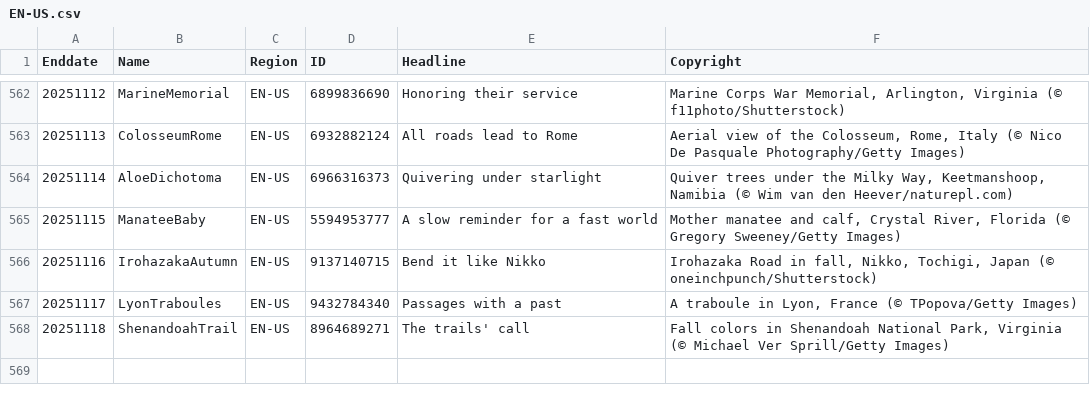
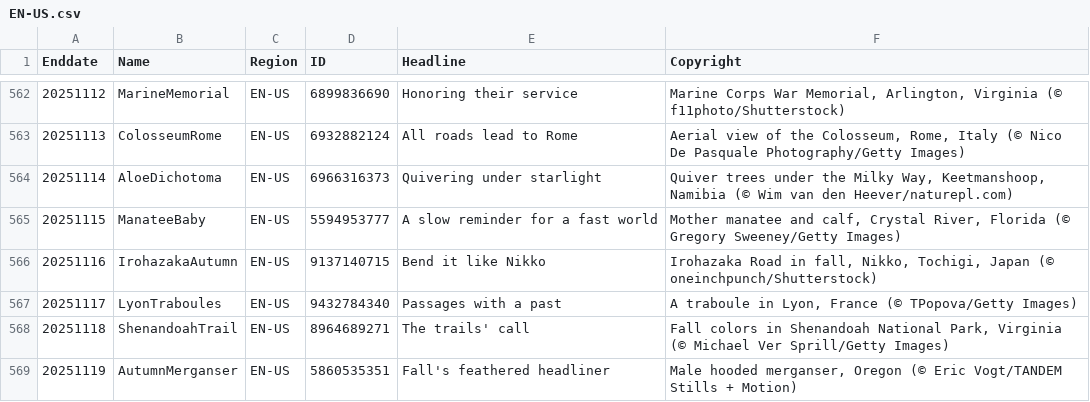
Before and after one commit to taumasyang/imageArchive, a CSV file: metadata/EN-US.csv, drawn as a sheet; only a part is shown, gaps mark what is left out.

```diff
--- a/metadata/EN-US.csv
+++ b/metadata/EN-US.csv
@@ -568 +568,2 @@ Enddate,Name,Region,ID,Headline,Copyright
 20251118,ShenandoahTrail,EN-US,8964689271,"The trails' call","Fall colors in Shenandoah National Park, Virginia (© Michael Ver Sprill/Getty Images)"
+20251119,AutumnMerganser,EN-US,5860535351,"Fall's feathered headliner","Male hooded merganser, Oregon (© Eric Vogt/TANDEM Stills + Motion)"
```
Also changed, not shown: metadata/ES-ES.csv, metadata/FR-FR.csv, 9 other files.
